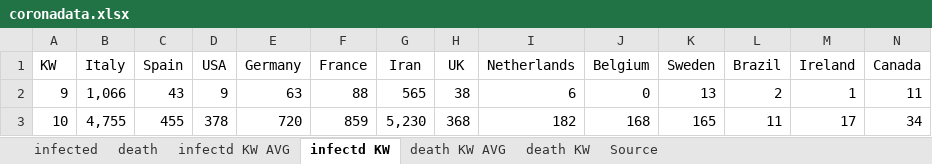
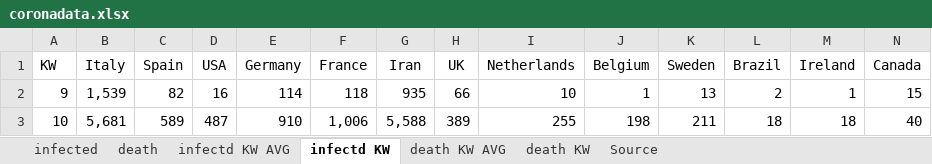
Before and after one commit to ChristophKrause/coronaDataHelper, an Excel workbook: src/CoronaDataHelper/CoronaDataHelper/res/coronadata.xlsx, sheet infectd KW, drawn as a sheet; only a part is shown; values as stored, in another font and other column widths than the file's, no borders; conditional formats not drawn; the diff covers the shown part only; the diff names each change by its address in the sheet, - before the commit and + after, or states it on an @@ line.

```diff
--- a/src/CoronaDataHelper/CoronaDataHelper/res/coronadata.xlsx (sheet infectd KW)
+++ b/src/CoronaDataHelper/CoronaDataHelper/res/coronadata.xlsx (sheet infectd KW)
-B2 (Italy): 1,066
+B2 (Italy): 1,539
-C2 (Spain): 43
+C2 (Spain): 82
-D2 (USA): 9
+D2 (USA): 16
-E2 (Germany): 63
+E2 (Germany): 114
-F2 (France): 88
+F2 (France): 118
-G2 (Iran): 565
+G2 (Iran): 935
-H2 (UK): 38
+H2 (UK): 66
-I2 (Netherlands): 6
+I2 (Netherlands): 10
-J2 (Belgium): 0
+J2 (Belgium): 1
-N2 (Canada): 11
+N2 (Canada): 15
-B3 (Italy): 4,755
+B3 (Italy): 5,681
-C3 (Spain): 455
+C3 (Spain): 589
-D3 (USA): 378
+D3 (USA): 487
-E3 (Germany): 720
+E3 (Germany): 910
-F3 (France): 859
+F3 (France): 1,006
-G3 (Iran): 5,230
+G3 (Iran): 5,588
-H3 (UK): 368
+H3 (UK): 389
-I3 (Netherlands): 182
+I3 (Netherlands): 255
-J3 (Belgium): 168
+J3 (Belgium): 198
-K3 (Sweden): 165
+K3 (Sweden): 211
-L3 (Brazil): 11
+L3 (Brazil): 18
-M3 (Ireland): 17
+M3 (Ireland): 18
-N3 (Canada): 34
+N3 (Canada): 40
```
Also changed, not shown: 508 edited cells elsewhere in this sheet, sheet infected, sheet death, sheet infectd KW AVG, sheet death KW, sheet death KW AVG.
